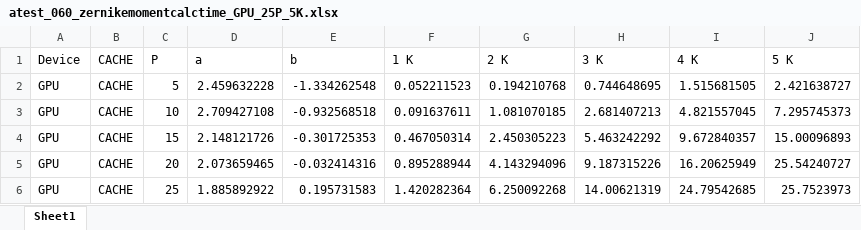
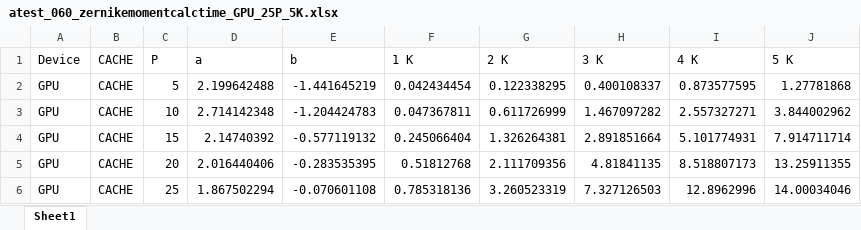
Before and after one commit to sunabove/Zernike, an Excel workbook: result/atest_060_zernikemomentcalctime_GPU_25P_5K.xlsx, sheet Sheet1, drawn as a sheet; values as stored, in another font and other column widths than the file's, no borders; the diff names each change by its address in the sheet, - before the commit and + after, or states it on an @@ line.

```diff
--- a/result/atest_060_zernikemomentcalctime_GPU_25P_5K.xlsx (sheet Sheet1)
+++ b/result/atest_060_zernikemomentcalctime_GPU_25P_5K.xlsx (sheet Sheet1)
-D2 (a): 2.459632228
+D2 (a): 2.199642488
-E2 (b): -1.334262548
+E2 (b): -1.441645219
-F2 (1 K): 0.052211523
+F2 (1 K): 0.042434454
-G2 (2 K): 0.194210768
+G2 (2 K): 0.122338295
-H2 (3 K): 0.744648695
+H2 (3 K): 0.400108337
-I2 (4 K): 1.515681505
+I2 (4 K): 0.873577595
-J2 (5 K): 2.421638727
+J2 (5 K): 1.27781868
-D3 (a): 2.709427108
+D3 (a): 2.714142348
-E3 (b): -0.932568518
+E3 (b): -1.204424783
-F3 (1 K): 0.091637611
+F3 (1 K): 0.047367811
-G3 (2 K): 1.081070185
+G3 (2 K): 0.611726999
-H3 (3 K): 2.681407213
+H3 (3 K): 1.467097282
-I3 (4 K): 4.821557045
+I3 (4 K): 2.557327271
-J3 (5 K): 7.295745373
+J3 (5 K): 3.844002962
-D4 (a): 2.148121726
+D4 (a): 2.14740392
-E4 (b): -0.301725353
+E4 (b): -0.577119132
-F4 (1 K): 0.467050314
+F4 (1 K): 0.245066404
-G4 (2 K): 2.450305223
+G4 (2 K): 1.326264381
-H4 (3 K): 5.463242292
+H4 (3 K): 2.891851664
-I4 (4 K): 9.672840357
+I4 (4 K): 5.101774931
-J4 (5 K): 15.00096893
+J4 (5 K): 7.914711714
-D5 (a): 2.073659465
+D5 (a): 2.016440406
-E5 (b): -0.032414316
+E5 (b): -0.283535395
-F5 (1 K): 0.895288944
+F5 (1 K): 0.51812768
-G5 (2 K): 4.143294096
+G5 (2 K): 2.111709356
-H5 (3 K): 9.187315226
+H5 (3 K): 4.81841135
-I5 (4 K): 16.20625949
+I5 (4 K): 8.518807173
-J5 (5 K): 25.54240727
+J5 (5 K): 13.25911355
-D6 (a): 1.885892922
+D6 (a): 1.867502294
-E6 (b): 0.195731583
+E6 (b): -0.070601108
-F6 (1 K): 1.420282364
+F6 (1 K): 0.785318136
-G6 (2 K): 6.250092268
+G6 (2 K): 3.260523319
-H6 (3 K): 14.00621319
+H6 (3 K): 7.327126503
-I6 (4 K): 24.79542685
+I6 (4 K): 12.8962996
-J6 (5 K): 25.7523973
+J6 (5 K): 14.00034046
```
Also changed, not shown: 2 other files.
